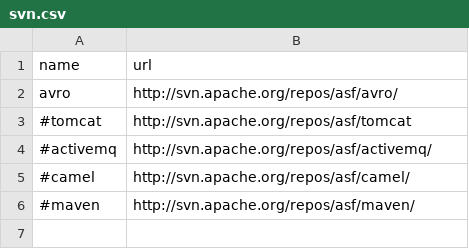
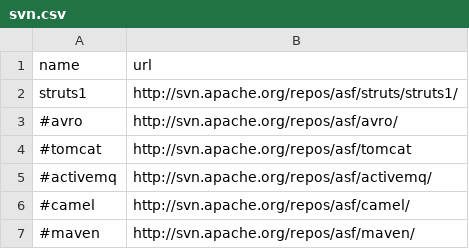
Before and after one commit to han-feng/resourceSync, a CSV file: svn.csv, drawn as a sheet.

```diff
--- a/svn.csv
+++ b/svn.csv
@@ -1,3 +1,4 @@
 name,url
-avro,http://svn.apache.org/repos/asf/avro/
+struts1,http://svn.apache.org/repos/asf/struts/struts1/
+#avro,http://svn.apache.org/repos/asf/avro/
 #tomcat,http://svn.apache.org/repos/asf/tomcat
```
Also changed, not shown: 1 other file.
